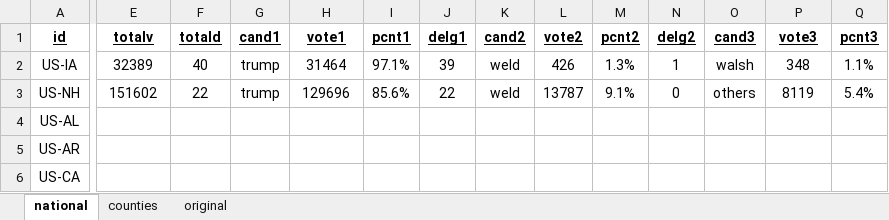
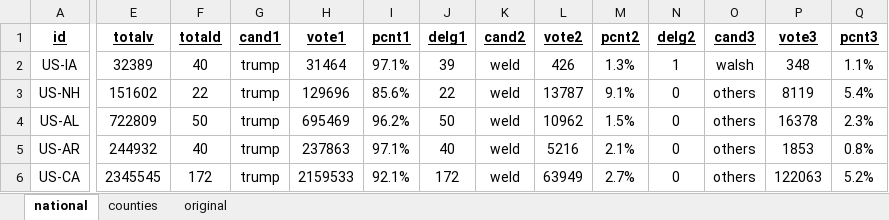
Before and after one commit to Nir-0z/USA, an Excel workbook: Results/2020/Primaries/Republicans.xlsx, sheet national, drawn as a sheet; only a part is shown, gaps mark what is left out; values as stored, in another font and other column widths than the file's, no borders; the diff covers the shown part only; the diff names each change by its address in the sheet, - before the commit and + after, or states it on an @@ line.

```diff
--- a/Results/2020/Primaries/Republicans.xlsx (sheet national)
+++ b/Results/2020/Primaries/Republicans.xlsx (sheet national)
-E4 (totalv): (empty)
+E4 (totalv): 722809
-F4 (totald): (empty)
+F4 (totald): 50
-G4:G6 (cand1): (empty)
+G4:G6 (cand1): trump
-H4 (vote1): (empty)
+H4 (vote1): 695469
-I4 (pcnt1): (empty)
+I4 (pcnt1): 96.2%
-J4 (delg1): (empty)
+J4 (delg1): 50
-K4:K6 (cand2): (empty)
+K4:K6 (cand2): weld
-L4 (vote2): (empty)
+L4 (vote2): 10962
-M4 (pcnt2): (empty)
+M4 (pcnt2): 1.5%
-N4:N6 (delg2): (empty)
+N4:N6 (delg2): 0
-O4:O6 (cand3): (empty)
+O4:O6 (cand3): others
-P4 (vote3): (empty)
+P4 (vote3): 16378
-Q4 (pcnt3): (empty)
+Q4 (pcnt3): 2.3%
-E5 (totalv): (empty)
+E5 (totalv): 244932
-F5 (totald): (empty)
+F5 (totald): 40
-H5 (vote1): (empty)
+H5 (vote1): 237863
-I5 (pcnt1): (empty)
+I5 (pcnt1): 97.1%
-J5 (delg1): (empty)
+J5 (delg1): 40
-L5 (vote2): (empty)
+L5 (vote2): 5216
-M5 (pcnt2): (empty)
+M5 (pcnt2): 2.1%
-P5 (vote3): (empty)
+P5 (vote3): 1853
-Q5 (pcnt3): (empty)
+Q5 (pcnt3): 0.8%
-E6 (totalv): (empty)
+E6 (totalv): 2345545
-F6 (totald): (empty)
+F6 (totald): 172
-H6 (vote1): (empty)
+H6 (vote1): 2159533
-I6 (pcnt1): (empty)
+I6 (pcnt1): 92.1%
-J6 (delg1): (empty)
+J6 (delg1): 172
-L6 (vote2): (empty)
+L6 (vote2): 63949
-M6 (pcnt2): (empty)
+M6 (pcnt2): 2.7%
-P6 (vote3): (empty)
+P6 (vote3): 122063
-Q6 (pcnt3): (empty)
+Q6 (pcnt3): 5.2%
```
Also changed, not shown: 3 added rows, 3 removed rows and 171 edited cells elsewhere in this sheet, sheet original, hidden cells, Results/2020/Primaries/Democrats.xlsx, 1 other file.
